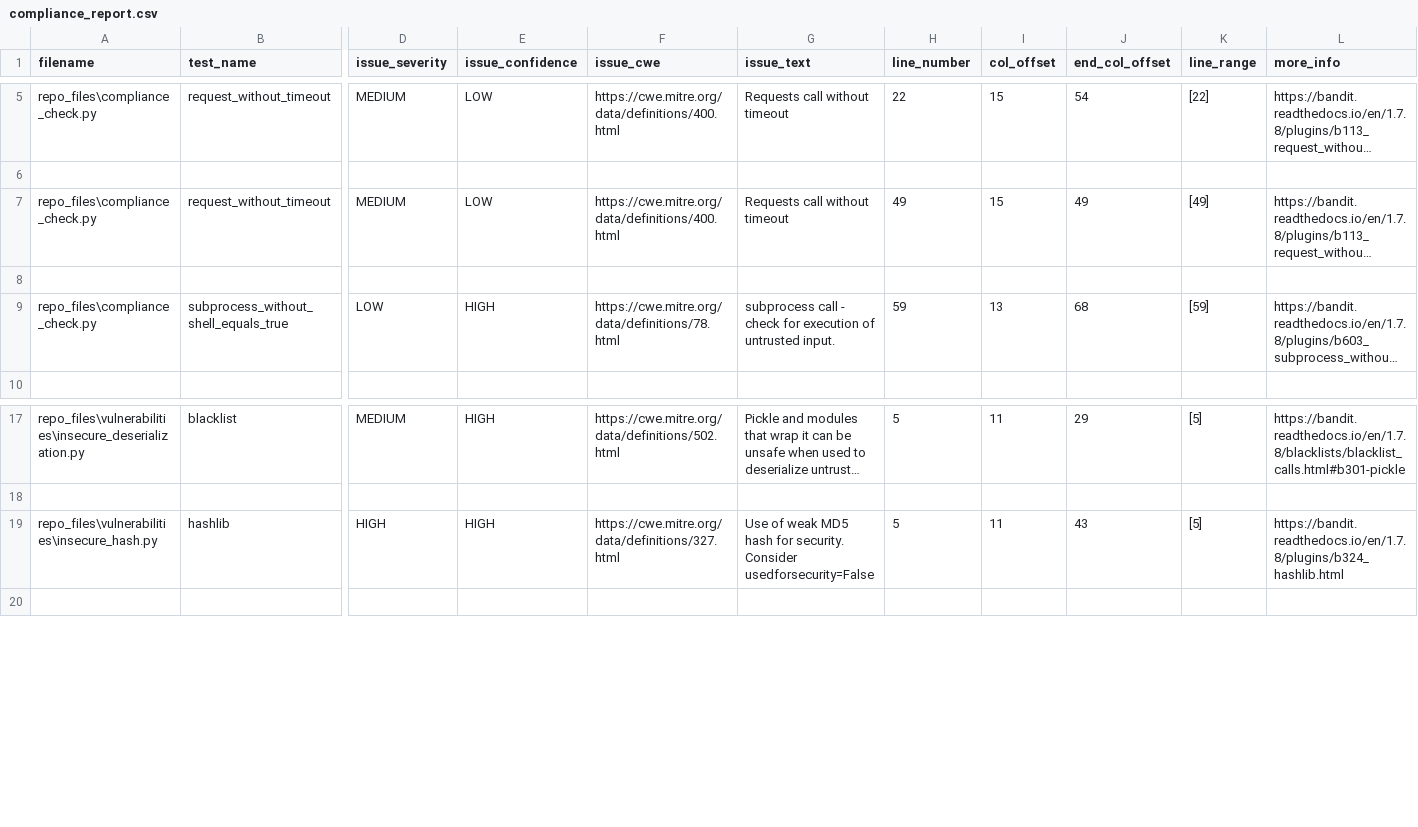
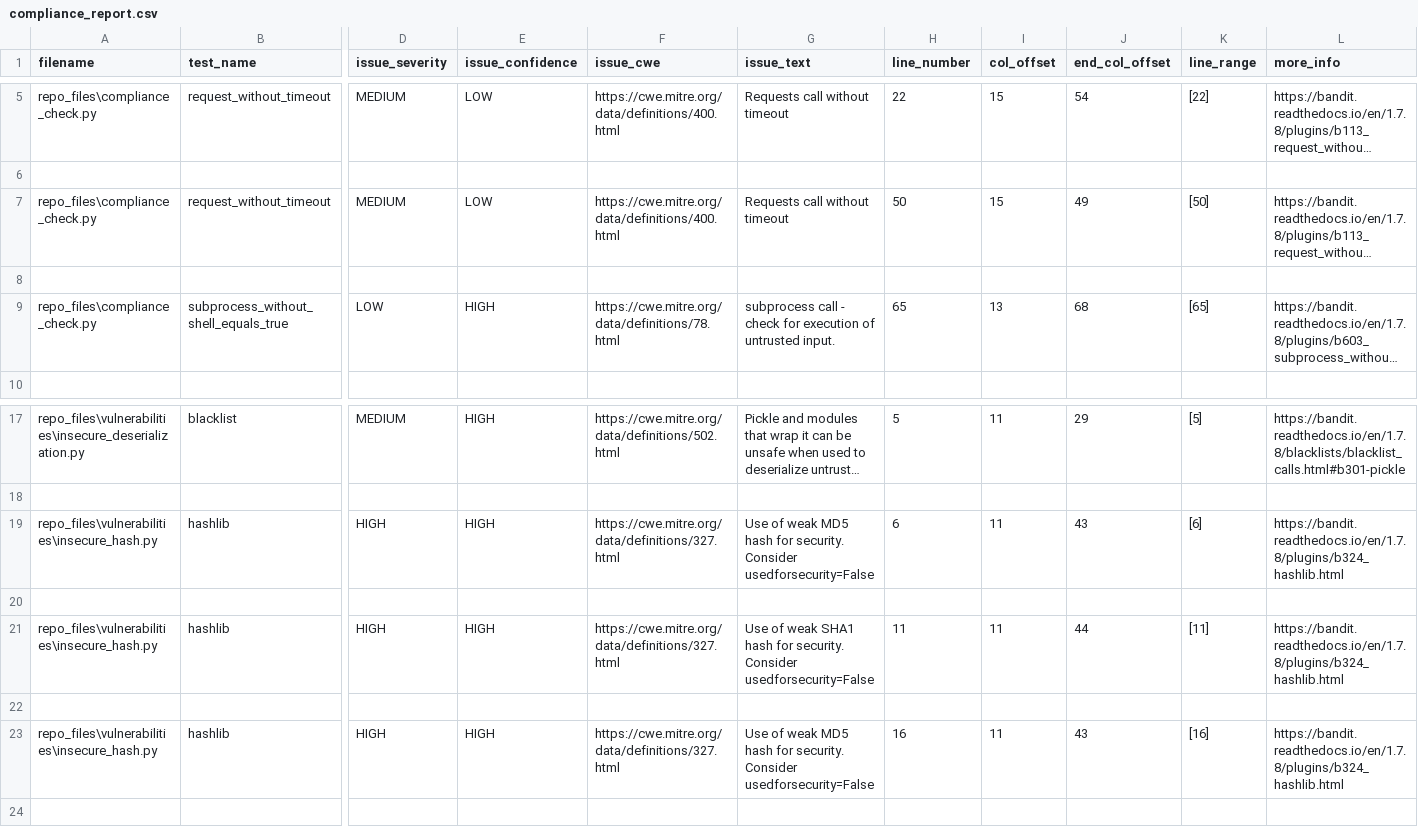
Before and after one commit to Abdelkhalekmohamed/SDLC_Compliance_Project, a CSV file: compliance_report.csv, drawn as a sheet; only a part is shown, gaps mark what is left out; long unchanged cells end in …; rows hold the shown columns only; the diff names each change by its address in the sheet, - before the commit and + after, or states it on an @@ line.

Commit message:
Updated scripts to include additional high-severity issues and improved compliance check

```diff
--- a/compliance_report.csv
+++ b/compliance_report.csv
-H7 (line_number): 49
+H7 (line_number): 50
-K7 (line_range): [49]
+K7 (line_range): [50]
-H9 (line_number): 59
+H9 (line_number): 65
-K9 (line_range): [59]
+K9 (line_range): [65]
-H19 (line_number): 5
+H19 (line_number): 6
-K19 (line_range): [5]
+K19 (line_range): [6]
+row 20: (empty)
+row 21: repo_files\vulnerabilities\insecure_hash.py | hashlib | HIGH | HIGH | https://cwe.mitre.org/data/definitions/327.html | Use of weak SHA1 hash for security. Consider usedforsecurity=False | 11 | 11 | 44 | [11] | https://bandit.readthedocs.io/en/1.7.8/plugins/b324_hashlib.html
+row 22: (empty)
+row 23: repo_files\vulnerabilities\insecure_hash.py | hashlib | HIGH | HIGH | https://cwe.mitre.org/data/definitions/327.html | Use of weak MD5 hash for security. Consider usedforsecurity=False | 16 | 11 | 43 | [16] | https://bandit.readthedocs.io/en/1.7.8/plugins/b324_hashlib.html
```
Also changed, not shown: 9 other files.
